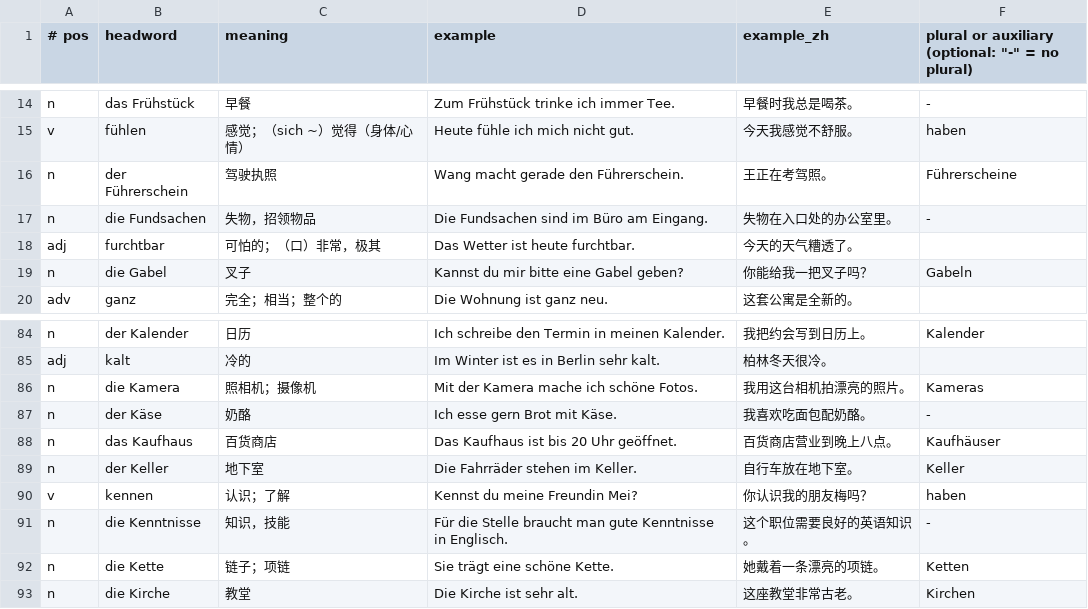
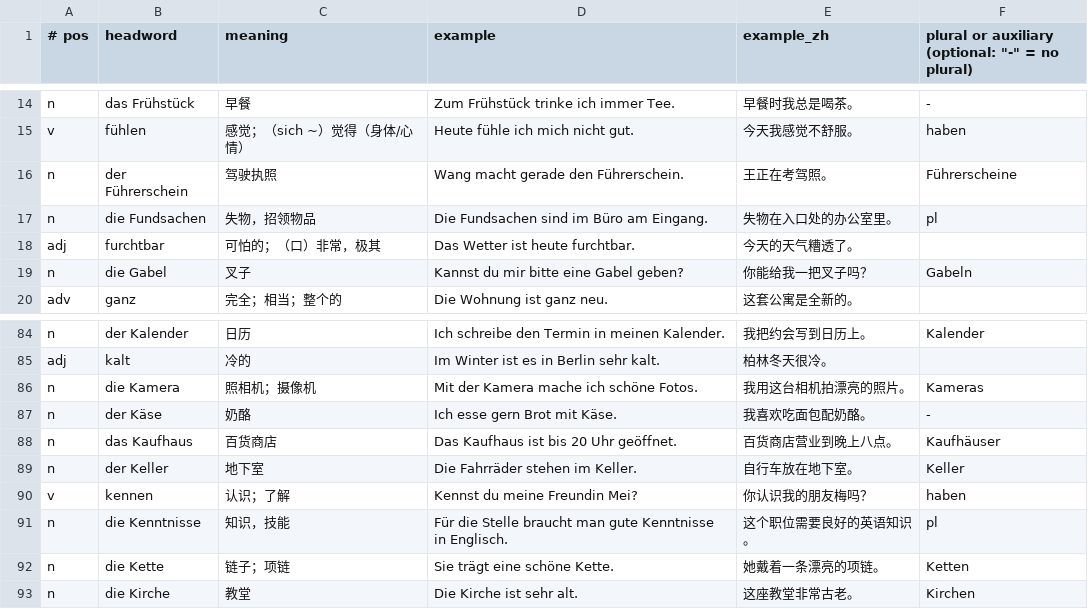
Before and after one commit to Whohahaha/wortschatz-books, a TSV file: sources/goethe_a2/source_2.tsv, drawn as a sheet; only a part is shown, gaps mark what is left out.

```diff
--- a/sources/goethe_a2/source_2.tsv
+++ b/sources/goethe_a2/source_2.tsv
@@ -16,3 +16,3 @@ v	fühlen	感觉；（sich ~）觉得（身体/心情）	Heute fühle ich mich n
 n	der Führerschein	驾驶执照	Wang macht gerade den Führerschein.	王正在考驾照。	Führerscheine
-n	die Fundsachen	失物，招领物品	Die Fundsachen sind im Büro am Eingang.	失物在入口处的办公室里。	-
+n	die Fundsachen	失物，招领物品	Die Fundsachen sind im Büro am Eingang.	失物在入口处的办公室里。	pl
 adj	furchtbar	可怕的；（口）非常，极其	Das Wetter ist heute furchtbar.	今天的天气糟透了。
@@ -90,3 +90,3 @@ n	der Keller	地下室	Die Fahrräder stehen im Keller.	自行车放在地下室
 v	kennen	认识；了解	Kennst du meine Freundin Mei?	你认识我的朋友梅吗？	haben
-n	die Kenntnisse	知识，技能	Für die Stelle braucht man gute Kenntnisse in Englisch.	这个职位需要良好的英语知识。	-
+n	die Kenntnisse	知识，技能	Für die Stelle braucht man gute Kenntnisse in Englisch.	这个职位需要良好的英语知识。	pl
 n	die Kette	链子；项链	Sie trägt eine schöne Kette.	她戴着一条漂亮的项链。	Ketten
```
Also changed, not shown: base/goethe_a1.tsv, sources/goethe_a2/source_4.tsv, 11 other files.
